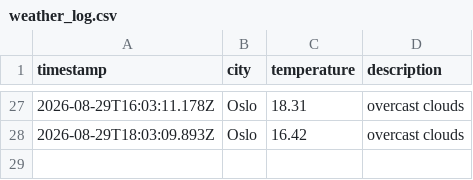
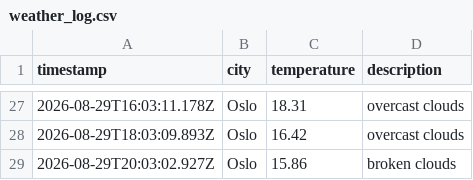
Before and after one commit to ZAshter/weather_data_ops, a CSV file: data/weather_log.csv, drawn as a sheet; only a part is shown, gaps mark what is left out; the diff names each change by its address in the sheet, - before the commit and + after, or states it on an @@ line.

```diff
--- a/data/weather_log.csv
+++ b/data/weather_log.csv
+row 29: 2026-08-29T20:03:02.927Z | Oslo | 15.86 | broken clouds
```
Also changed, not shown: 1 other file.
